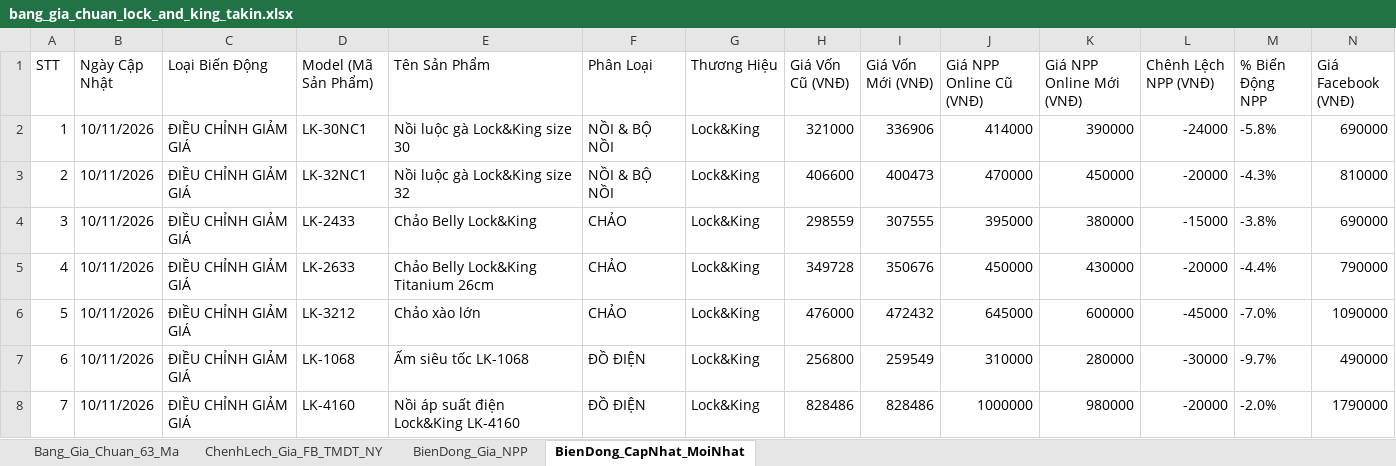
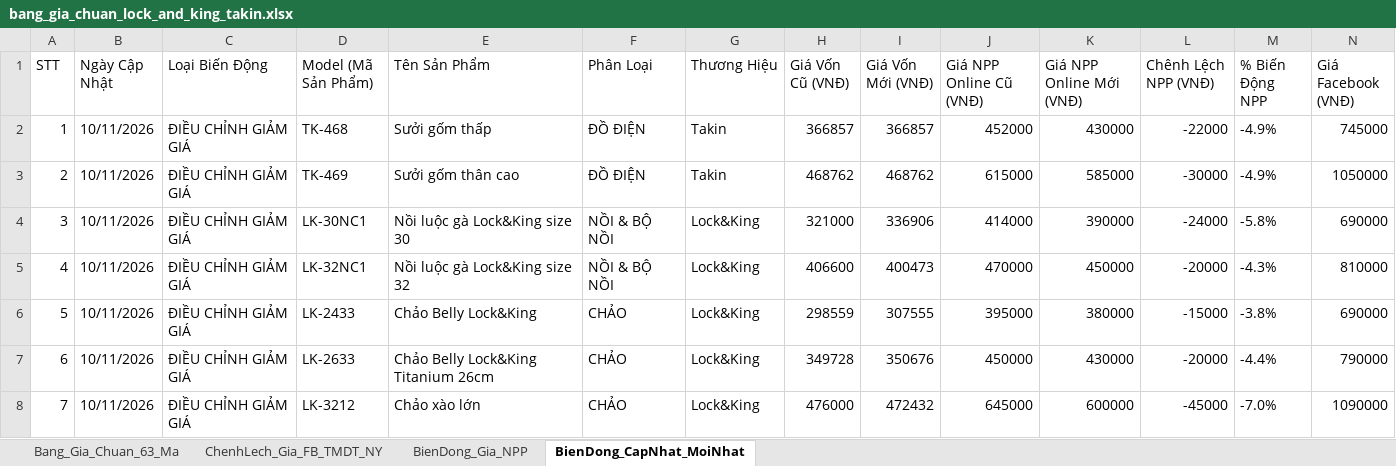
Before and after one commit to Tonytuyenle/baogiavugia, an Excel workbook: bang_gia_chuan_lock_and_king_takin.xlsx, sheet BienDong_CapNhat_MoiNhat, drawn as a sheet; only a part is shown; the shorter side is filled out with more unchanged rows; values as stored, in another font and other column widths than the file's, no borders; addresses are those after the commit; rows hold the shown columns only; the diff names each change by its address in the sheet, - before the commit and + after, or states it on an @@ line.

Commit message:
feat: dong bo gia 2 ma suoi gom Takin TK-468 va TK-469 ve bang gia Lock&King LK-586 va LK-588

```diff
--- a/bang_gia_chuan_lock_and_king_takin.xlsx (sheet BienDong_CapNhat_MoiNhat)
+++ b/bang_gia_chuan_lock_and_king_takin.xlsx (sheet BienDong_CapNhat_MoiNhat)
+row 2: 1 | 10/11/2026 | ĐIỀU CHỈNH GIẢM GIÁ | TK-468 | Sưởi gốm thấp | ĐỒ ĐIỆN | Takin | 366857 | 366857 | 452000 | 430000 | -22000 | -4.9% | 745000
+row 3: 2 | 10/11/2026 | ĐIỀU CHỈNH GIẢM GIÁ | TK-469 | Sưởi gốm thân cao | ĐỒ ĐIỆN | Takin | 468762 | 468762 | 615000 | 585000 | -30000 | -4.9% | 1050000
@@ column A (STT) renumbered from row 4 down @@
```
Also changed, not shown: sheet ChenhLech_Gia_FB_TMDT_NY, sheet BienDong_Gia_NPP, sheet Bang_Gia_Chuan_63_Ma, BANG_CAP_NHAT_GIA_THEO_KENH.xlsx, mau_cap_nhat_gia_theo_kenh.xlsx, 5 other files.
